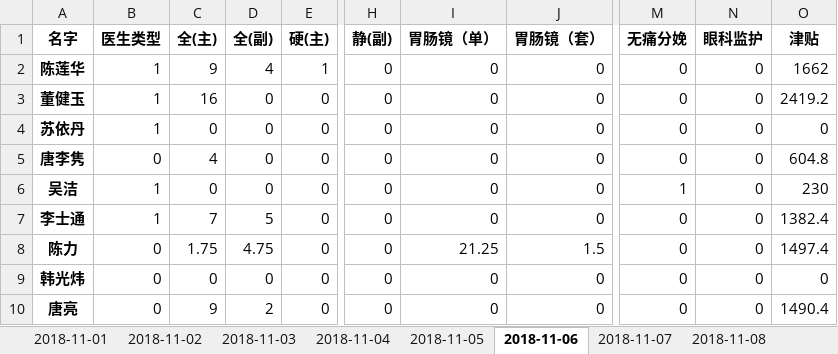
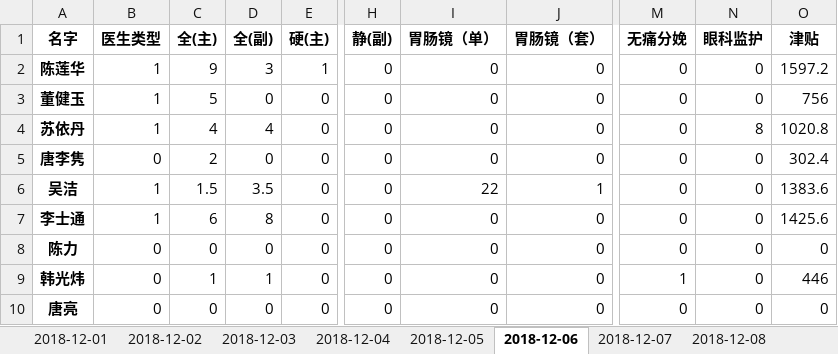
Before and after one commit to Hiker0/mazui_count, an Excel workbook: 提成.xlsx, sheet 2018-12-06, drawn as a sheet; only a part is shown, gaps mark what is left out; values as stored, in another font and other column widths than the file's, no borders; the diff covers the shown part only; the diff names each change by its address in the sheet, - before the commit and + after, or states it on an @@ line.

```diff
--- a/提成.xlsx (sheet 2018-12-06)
+++ b/提成.xlsx (sheet 2018-12-06)
-sheet tab: 2018-11-01
+sheet tab: 2018-12-01
-sheet tab: 2018-11-02
+sheet tab: 2018-12-02
-sheet tab: 2018-11-03
+sheet tab: 2018-12-03
-sheet tab: 2018-11-04
+sheet tab: 2018-12-04
-sheet tab: 2018-11-05
+sheet tab: 2018-12-05
-sheet tab: 2018-11-06
+sheet tab: 2018-12-06
-sheet tab: 2018-11-07
+sheet tab: 2018-12-07
-sheet tab: 2018-11-08
+sheet tab: 2018-12-08
-D2 (全(副)): 4
+D2 (全(副)): 3
-O2 (津贴): 1662
+O2 (津贴): 1597.2
-C3 (全(主)): 16
+C3 (全(主)): 5
-O3 (津贴): 2419.2
+O3 (津贴): 756
-C4 (全(主)): 0
+C4 (全(主)): 4
-D4 (全(副)): 0
+D4 (全(副)): 4
-N4 (眼科监护): 0
+N4 (眼科监护): 8
-O4 (津贴): 0
+O4 (津贴): 1020.8
-C5 (全(主)): 4
+C5 (全(主)): 2
-O5 (津贴): 604.8
+O5 (津贴): 302.4
-C6 (全(主)): 0
+C6 (全(主)): 1.5
-D6 (全(副)): 0
+D6 (全(副)): 3.5
-I6 (胃肠镜（单）): 0
+I6 (胃肠镜（单）): 22
-J6 (胃肠镜（套）): 0
+J6 (胃肠镜（套）): 1
-M6 (无痛分娩): 1
+M6 (无痛分娩): 0
-O6 (津贴): 230
+O6 (津贴): 1383.6
-C7 (全(主)): 7
+C7 (全(主)): 6
-D7 (全(副)): 5
+D7 (全(副)): 8
-O7 (津贴): 1382.4
+O7 (津贴): 1425.6
-C8 (全(主)): 1.75
+C8 (全(主)): 0
-D8 (全(副)): 4.75
+D8 (全(副)): 0
-I8 (胃肠镜（单）): 21.25
+I8 (胃肠镜（单）): 0
-J8 (胃肠镜（套）): 1.5
+J8 (胃肠镜（套）): 0
-O8 (津贴): 1497.4
+O8 (津贴): 0
-C9 (全(主)): 0
+C9 (全(主)): 1
-D9 (全(副)): 0
+D9 (全(副)): 1
-M9 (无痛分娩): 0
+M9 (无痛分娩): 1
-O9 (津贴): 0
+O9 (津贴): 446
-C10 (全(主)): 9
+C10 (全(主)): 0
-D10 (全(副)): 2
+D10 (全(副)): 0
-O10 (津贴): 1490.4
+O10 (津贴): 0
```
Also changed, not shown: 1 added row and 85 edited cells elsewhere in this sheet, sheet 月汇总, sheet 2018-12-05, sheet 2018-12-07, sheet 2018-12-04, sheet 2018-12-03, sheet 2018-12-01, 4 more sheets, other sheet tabs, 5 other files.
